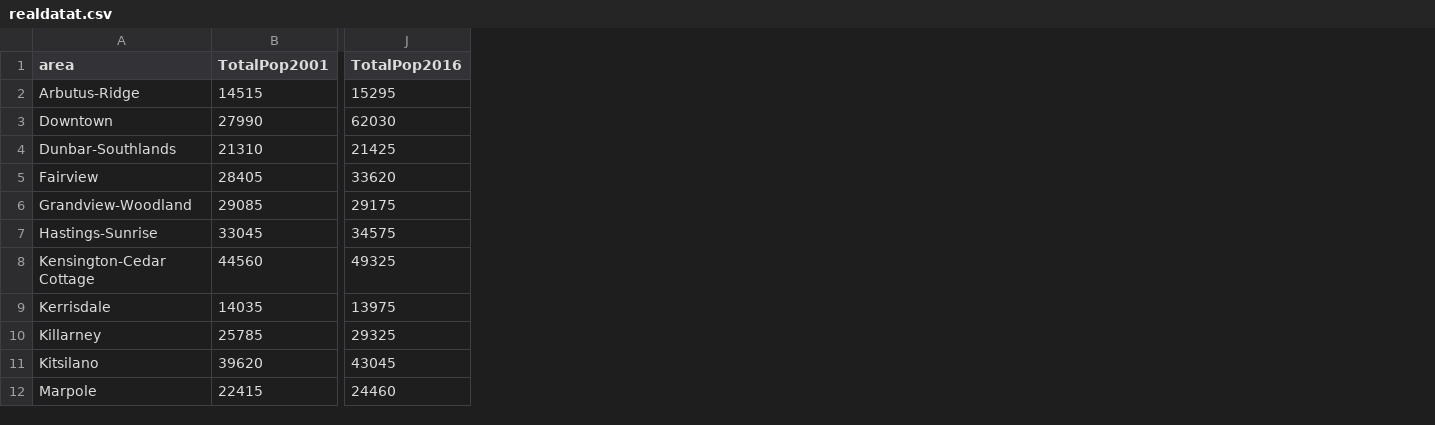
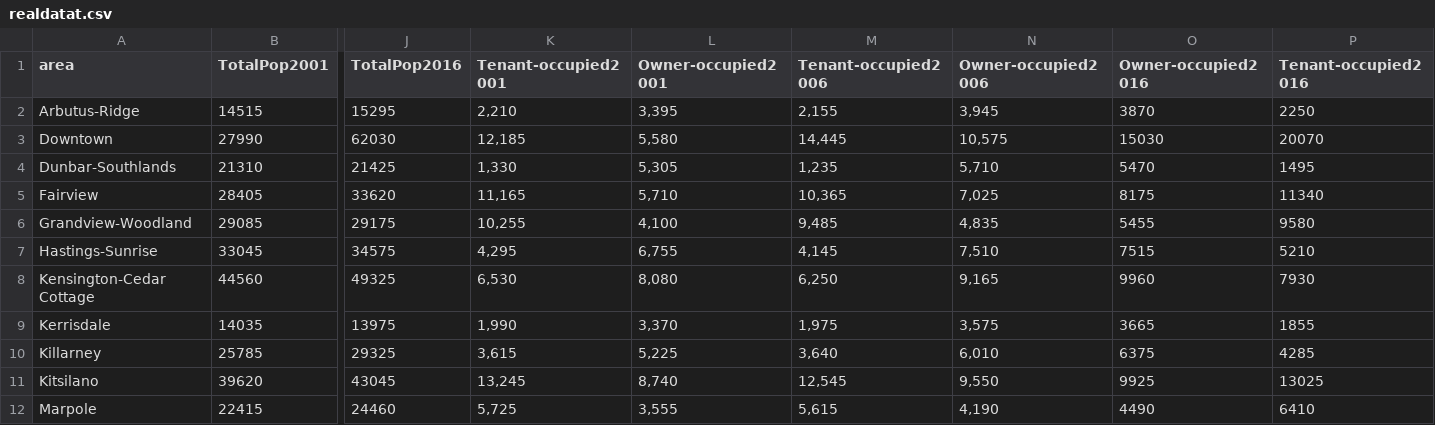
Before and after one commit to Htiwana/LivingInVancouver, a CSV file: data/realdatat.csv, drawn as a sheet; only a part is shown, gaps mark what is left out; the diff names each change by its address in the sheet, - before the commit and + after, or states it on an @@ line.

Commit message:
renter and owner data added

```diff
--- a/data/realdatat.csv
+++ b/data/realdatat.csv
+column K (Tenant-occupied2001), rows 2-12: 2,210 | 12,185 | 1,330 | 11,165 | 10,255 | 4,295 | 6,530 | 1,990 | 3,615 | 13,245 | 5,725
+column L (Owner-occupied2001), rows 2-12: 3,395 | 5,580 | 5,305 | 5,710 | 4,100 | 6,755 | 8,080 | 3,370 | 5,225 | 8,740 | 3,555
+column M (Tenant-occupied2006), rows 2-12: 2,155 | 14,445 | 1,235 | 10,365 | 9,485 | 4,145 | 6,250 | 1,975 | 3,640 | 12,545 | 5,615
+column N (Owner-occupied2006), rows 2-12: 3,945 | 10,575 | 5,710 | 7,025 | 4,835 | 7,510 | 9,165 | 3,575 | 6,010 | 9,550 | 4,190
+column O (Owner-occupied2016), rows 2-12: 3870 | 15030 | 5470 | 8175 | 5455 | 7515 | 9960 | 3665 | 6375 | 9925 | 4490
+column P (Tenant-occupied2016), rows 2-12: 2250 | 20070 | 1495 | 11340 | 9580 | 5210 | 7930 | 1855 | 4285 | 13025 | 6410
```
